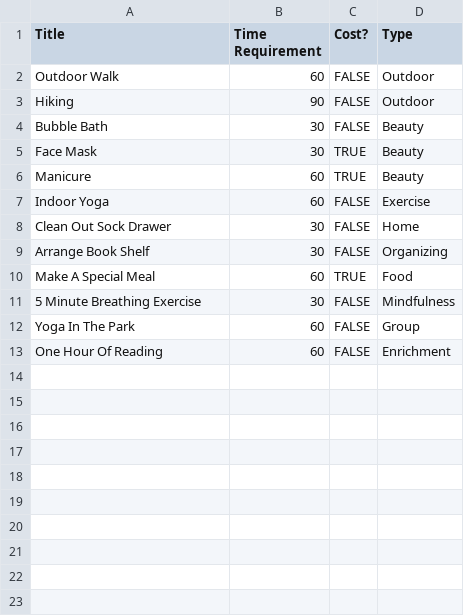
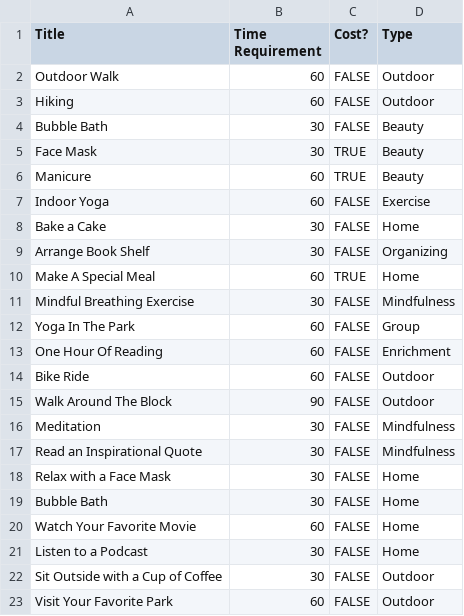
Before and after one commit to TreatYoSelf/rails_be, a CSV file: db/activities.csv, drawn as a sheet.

Commit message:
adds more activities

```diff
--- a/db/activities.csv
+++ b/db/activities.csv
@@ -2,3 +2,3 @@ Title,Time Requirement,Cost?,Type
 Outdoor Walk,60,FALSE,Outdoor
-Hiking,90,FALSE,Outdoor
+Hiking,60,FALSE,Outdoor
 Bubble Bath,30,FALSE,Beauty
@@ -7,7 +7,17 @@ Manicure,60,TRUE,Beauty
 Indoor Yoga,60,FALSE,Exercise
-Clean Out Sock Drawer,30,FALSE,Home
+Bake a Cake,30,FALSE,Home
 Arrange Book Shelf,30,FALSE,Organizing
-Make A Special Meal,60,TRUE,Food
-5 Minute Breathing Exercise,30,FALSE,Mindfulness
+Make A Special Meal,60,TRUE,Home
+Mindful Breathing Exercise, 30,FALSE,Mindfulness
 Yoga In The Park,60,FALSE,Group
 One Hour Of Reading,60,FALSE,Enrichment
+Bike Ride,60,FALSE,Outdoor
+Walk Around The Block,90,FALSE,Outdoor
+Meditation, 30,FALSE,Mindfulness
+Read an Inspirational Quote, 30,FALSE,Mindfulness
+Relax with a Face Mask,30,FALSE,Home
+Bubble Bath,30,FALSE,Home
+Watch Your Favorite Movie,60,FALSE,Home
+Listen to a Podcast,30,FALSE,Home
+Sit Outside with a Cup of Coffee,30,FALSE,Outdoor
+Visit Your Favorite Park,60,FALSE,Outdoor
```
